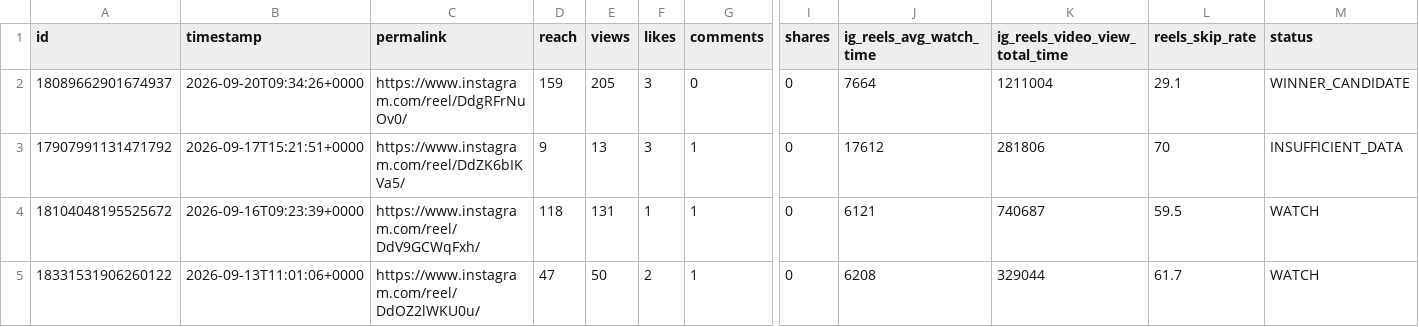
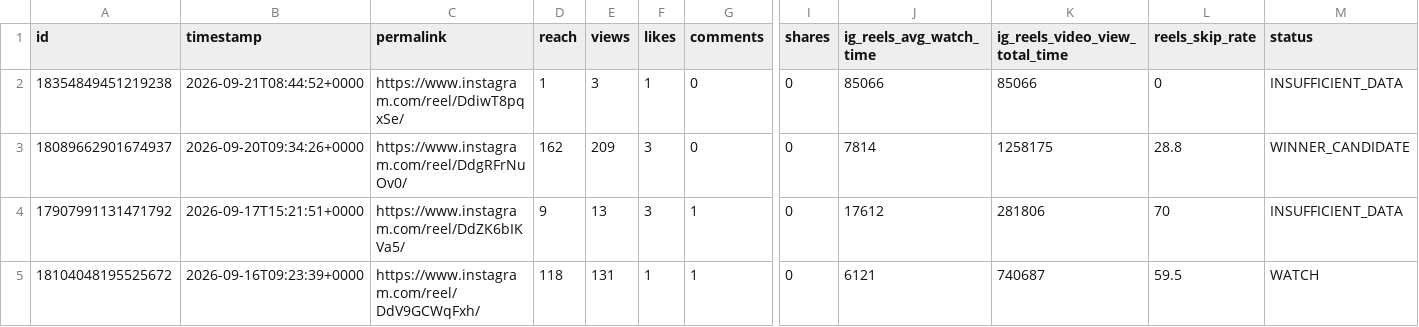
Before and after one commit to Igoranik/yorkie-insights-automation, a CSV file: data/reels_insights_latest.csv, drawn as a sheet; only a part is shown, gaps mark what is left out; the shorter side is filled out with more unchanged rows; addresses are those after the commit; rows hold the shown columns only; the diff names each change by its address in the sheet, - before the commit and + after, or states it on an @@ line.

```diff
--- a/data/reels_insights_latest.csv
+++ b/data/reels_insights_latest.csv
+row 2: 18354849451219238 | 2026-09-21T08:44:52+0000 | https://www.instagram.com/reel/DdiwT8pqxSe/ | 1 | 3 | 1 | 0 | 0 | 85066 | 85066 | 0 | INSUFFICIENT_DATA
-D3 (reach): 159
+D3 (reach): 162
-E3 (views): 205
+E3 (views): 209
-J3 (ig_reels_avg_watch_time): 7664
+J3 (ig_reels_avg_watch_time): 7814
-K3 (ig_reels_video_view_total_time): 1211004
+K3 (ig_reels_video_view_total_time): 1258175
-L3 (reels_skip_rate): 29.1
+L3 (reels_skip_rate): 28.8
```
Also changed, not shown: 3 other files.
